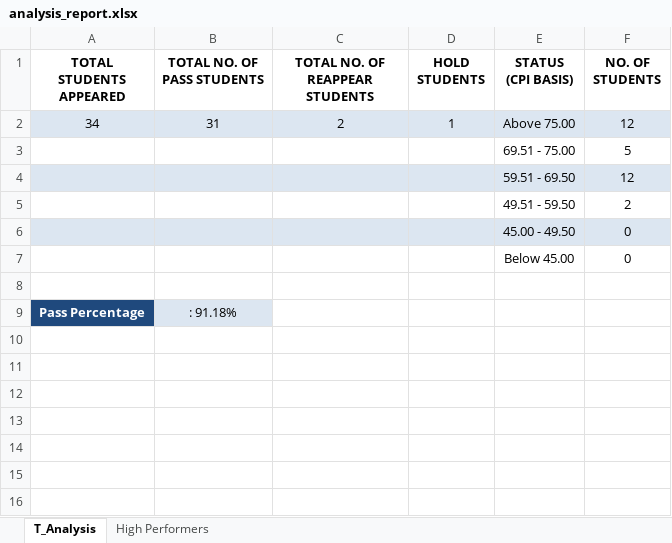
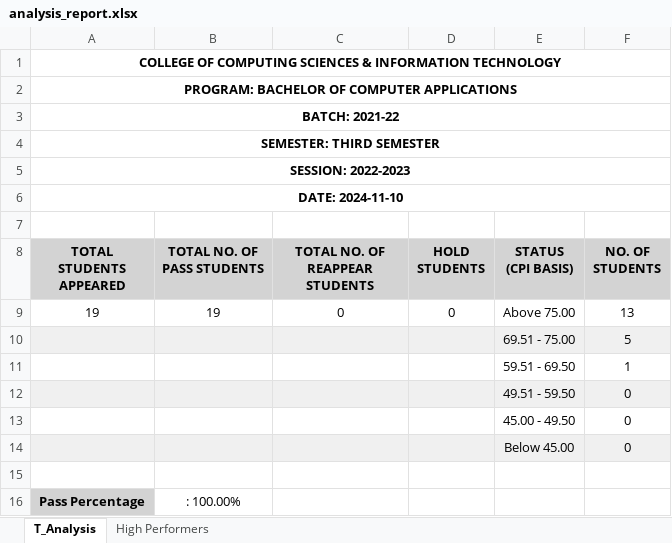
Before and after one commit to anshikasaxena2811/result_analysis_app, an Excel workbook: data_analysis/assets/output_files/analysis_report/analysis_report.xlsx, sheet T_Analysis, drawn as a sheet; values as stored, in another font and other column widths than the file's, no borders; removed rows and columns are numbered as before the commit, all else as after; the diff names each change by its address in the sheet, - before the commit and + after, or states it on an @@ line.

```diff
--- a/data_analysis/assets/output_files/analysis_report/analysis_report.xlsx (sheet T_Analysis)
+++ b/data_analysis/assets/output_files/analysis_report/analysis_report.xlsx (sheet T_Analysis)
+row 1: COLLEGE OF COMPUTING SCIENCES & INFORMATION TECHNOLOGY
+row 2: PROGRAM: BACHELOR OF COMPUTER APPLICATIONS
+row 3: BATCH: 2021-22
+row 4: SEMESTER: THIRD SEMESTER
+row 5: SESSION: 2022-2023
+row 6: DATE: 2024-11-10
+row 7: (empty)
-A8:F8 fill: none
+A8:F8 fill: #D3D3D3
-row 2: 34 | 31 | 2 | 1 | Above 75.00 | 12
+row 9: 19 | 19 | 0 | 0 | Above 75.00 | 13
-A10:F10 fill: none
+A10:F10 fill: #F0F0F0
-A11:F11 fill: #DCE6F1
+A11:F11 fill: none
-F11 (NO. OF STUDENTS): 12
+F11 (NO. OF STUDENTS): 1
-A12:F12 fill: none
+A12:F12 fill: #F0F0F0
-F12 (NO. OF STUDENTS): 2
+F12 (NO. OF STUDENTS): 0
-A13:F13 fill: #DCE6F1
+A13:F13 fill: none
-A14:F14 fill: none
+A14:F14 fill: #F0F0F0
@@ A16 fill: #1F497D → #D3D3D3, text colour: #FFFFFF → black @@
-B16 (TOTAL NO. OF PASS STUDENTS): : 91.18%
+B16 (TOTAL NO. OF PASS STUDENTS): : 100.00%
-B16 fill: #DCE6F1
+B16 fill: none
```
Also changed, not shown: sheet High Performers, data_analysis/assets/output_files/averages/average_marks.xlsx, data_analysis/assets/output_files/subject_toppers/subject_wise_toppers.xlsx, 12 other files.
